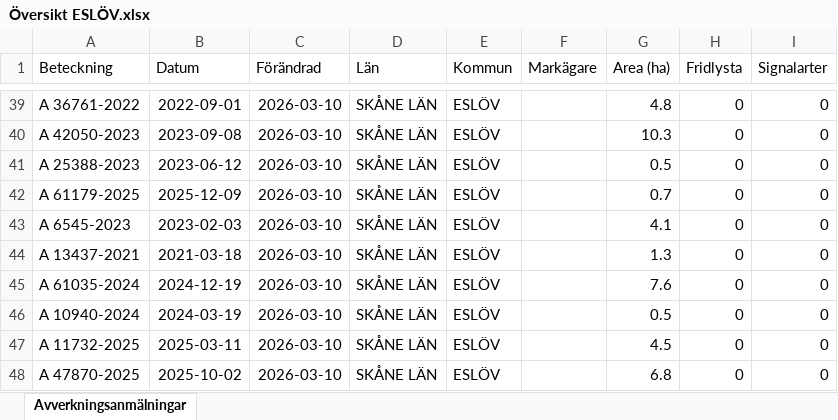
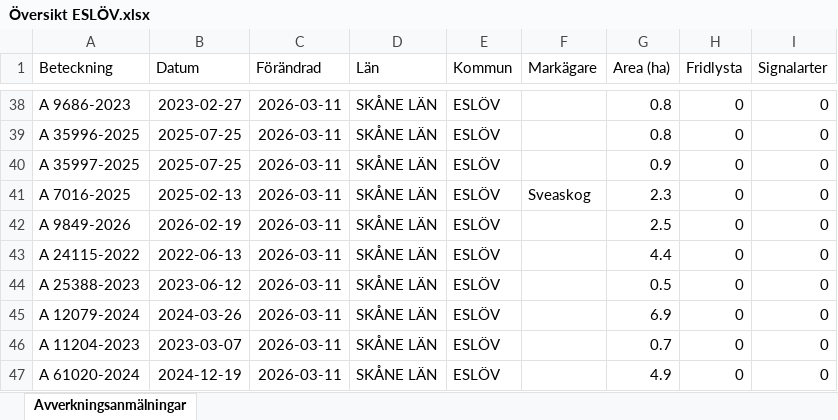
Before and after one commit to klasma/Logging_1285, an Excel workbook: Översikt ESLÖV.xlsx, sheet Avverkningsanmälningar, drawn as a sheet; only a part is shown, gaps mark what is left out; values as stored, in another font and other column widths than the file's, no borders; addresses are those after the commit; the diff covers the shown part only; the diff names each change by its address in the sheet, - before the commit and + after, or states it on an @@ line.

```diff
--- a/Översikt ESLÖV.xlsx (sheet Avverkningsanmälningar)
+++ b/Översikt ESLÖV.xlsx (sheet Avverkningsanmälningar)
-A38 (Beteckning): A 36761-2022
+A38 (Beteckning): A 9686-2023
-B38 (Datum): 2022-09-01
+B38 (Datum): 2023-02-27
-C38:C47 (Förändrad): 2026-03-10
+C38:C47 (Förändrad): 2026-03-11
-G38 (Area (ha)): 4.8
+G38 (Area (ha)): 0.8
-A39 (Beteckning): A 42050-2023
+A39 (Beteckning): A 35996-2025
-B39 (Datum): 2023-09-08
+B39 (Datum): 2025-07-25
-G39 (Area (ha)): 10.3
+G39 (Area (ha)): 0.8
-A40 (Beteckning): A 25388-2023
+A40 (Beteckning): A 35997-2025
-B40 (Datum): 2023-06-12
+B40 (Datum): 2025-07-25
-G40 (Area (ha)): 0.5
+G40 (Area (ha)): 0.9
-A41 (Beteckning): A 61179-2025
+A41 (Beteckning): A 7016-2025
-B41 (Datum): 2025-12-09
+B41 (Datum): 2025-02-13
-F41 (Markägare): (empty)
+F41 (Markägare): Sveaskog
-G41 (Area (ha)): 0.7
+G41 (Area (ha)): 2.3
-A42 (Beteckning): A 6545-2023
+A42 (Beteckning): A 9849-2026
-B42 (Datum): 2023-02-03
+B42 (Datum): 2026-02-19
-G42 (Area (ha)): 4.1
+G42 (Area (ha)): 2.5
-A43 (Beteckning): A 13437-2021
+A43 (Beteckning): A 24115-2022
-B43 (Datum): 2021-03-18
+B43 (Datum): 2022-06-13
-G43 (Area (ha)): 1.3
+G43 (Area (ha)): 4.4
-A44 (Beteckning): A 61035-2024
+A44 (Beteckning): A 25388-2023
-B44 (Datum): 2024-12-19
+B44 (Datum): 2023-06-12
-G44 (Area (ha)): 7.6
+G44 (Area (ha)): 0.5
-A45 (Beteckning): A 10940-2024
+A45 (Beteckning): A 12079-2024
-B45 (Datum): 2024-03-19
+B45 (Datum): 2024-03-26
-G45 (Area (ha)): 0.5
+G45 (Area (ha)): 6.9
-A46 (Beteckning): A 11732-2025
+A46 (Beteckning): A 11204-2023
-B46 (Datum): 2025-03-11
+B46 (Datum): 2023-03-07
-G46 (Area (ha)): 4.5
+G46 (Area (ha)): 0.7
-A47 (Beteckning): A 47870-2025
+A47 (Beteckning): A 61020-2024
-B47 (Datum): 2025-10-02
+B47 (Datum): 2024-12-19
-G47 (Area (ha)): 6.8
+G47 (Area (ha)): 4.9
```
Also changed, not shown: 7 added rows, 7 removed rows and 145 edited cells elsewhere in this sheet, artfynd/A 1510-2024 artfynd.xlsx, artfynd/A 24802-2025 artfynd.xlsx, 28 other files.
